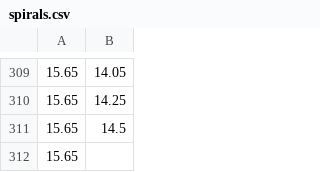
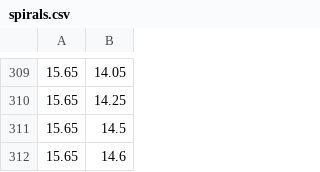
Before and after one commit to JustCallMeChris/FuzzyDBSCAN, a CSV file: spirals.csv, drawn as a sheet; only a part is shown, gaps mark what is left out.

Commit message:
Started by adding some data to test on and by returning something for Chris's function to work properly.

```diff
--- a/spirals.csv
+++ b/spirals.csv
@@ -311,2 +311,2 @@
 15.65;14.5
-15.65;
+15.65;14.6
```
Also changed, not shown: 2 other files.
